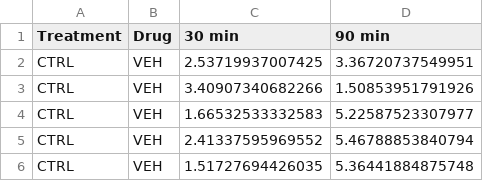
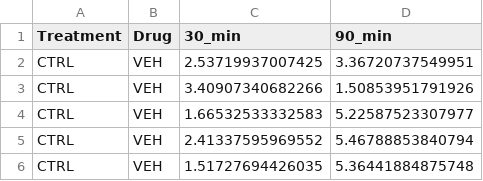
Before and after one commit to lanec-unifesspa/no-ptsd, a CSV file: neurochemistry/NOX_forebrain.csv, drawn as a sheet; only a part is shown.

Commit message:
Update NOX_forebrain.csv

```diff
--- a/neurochemistry/NOX_forebrain.csv
+++ b/neurochemistry/NOX_forebrain.csv
@@ -1,2 +1,2 @@
-Treatment,Drug,30 min,90 min
+Treatment,Drug,30_min,90_min
 CTRL,VEH,2.53719937007425,3.36720737549951
```
